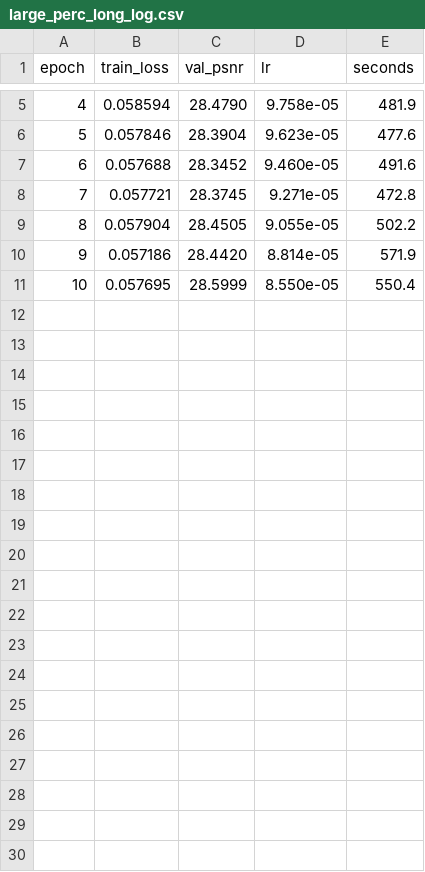
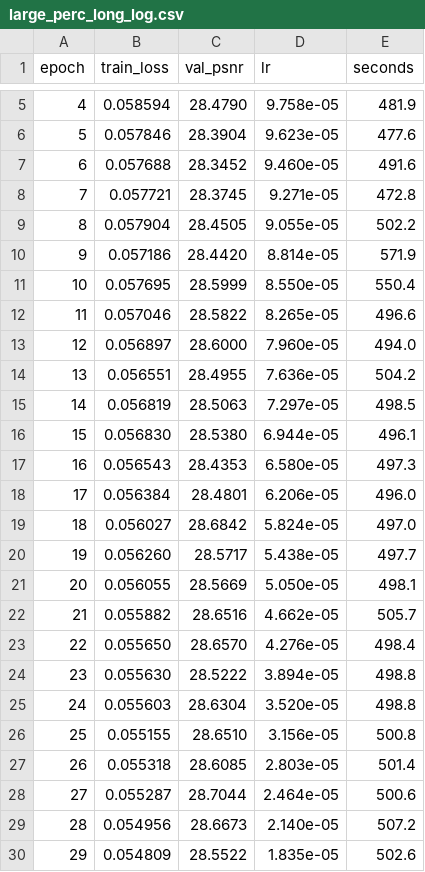
Before and after one commit to bevinj2255/i4c_hackathon, a CSV file: results/large_perc_long_log.csv, drawn as a sheet; only a part is shown, gaps mark what is left out; the diff covers the shown part only; the diff names each change by its address in the sheet, - before the commit and + after, or states it on an @@ line.

Commit message:
Longer perceptual schedule: won the val split on all three metrics, still rejected
Tested whether the 0.34 dB PSNR given up by the shipped fine-tune was recoverable with a
longer, higher-LR schedule. One variable: 40 epochs at lr 1e-4 vs 25 at 5e-5, lpips_weight
held at 0.10. 6.72 h, best at epoch 27.

                     shipped        longer
  PSNR               28.676         28.704
  SSIM               0.7543         0.7556
  LPIPS              0.1811         0.1686
  OOD mean           +2.32 dB       +1.75 dB
  OOD won            13/15          12/15
  OOD worst          -2.54 dB       -3.36 dB

It cleared the ship rule I wrote into the config -- improve all three -- and is still not
being shipped, because that rule was incomplete. It never mentioned out-of-distribution
performance, which is where the longer schedule pays for its in-distribution gains.

The magnitudes decide it. The val gains are +0.028 dB, +0.0013 SSIM, 0.0125 LPIPS: real
but near noise. The OOD regression is -0.57 dB mean with a worst case 0.8 dB worse, and
KLA states the hidden test contains out-of-distribution content. Normalised per axis, the
shipped model wins on worst-axis (0.95 vs 0.75) and total (3.94 vs 3.75).

Interpretation: training the perceptual objective harder sharpens the model on content
resembling its training distribution and makes it less general. A coherent result, not an
anomaly.

Submission unchanged. Checkpoint kept in case the OOD probe is later judged
unrepresentative -- that judgement should be made on evidence, not by deleting the
alternative.

```diff
--- a/results/large_perc_long_log.csv
+++ b/results/large_perc_long_log.csv
+row 12: 11 | 0.057046 | 28.5822 | 8.265e-05 | 496.6
+row 13: 12 | 0.056897 | 28.6000 | 7.960e-05 | 494.0
+row 14: 13 | 0.056551 | 28.4955 | 7.636e-05 | 504.2
+row 15: 14 | 0.056819 | 28.5063 | 7.297e-05 | 498.5
+row 16: 15 | 0.056830 | 28.5380 | 6.944e-05 | 496.1
+row 17: 16 | 0.056543 | 28.4353 | 6.580e-05 | 497.3
+row 18: 17 | 0.056384 | 28.4801 | 6.206e-05 | 496.0
+row 19: 18 | 0.056027 | 28.6842 | 5.824e-05 | 497.0
+row 20: 19 | 0.056260 | 28.5717 | 5.438e-05 | 497.7
+row 21: 20 | 0.056055 | 28.5669 | 5.050e-05 | 498.1
+row 22: 21 | 0.055882 | 28.6516 | 4.662e-05 | 505.7
+row 23: 22 | 0.055650 | 28.6570 | 4.276e-05 | 498.4
+row 24: 23 | 0.055630 | 28.5222 | 3.894e-05 | 498.8
+row 25: 24 | 0.055603 | 28.6304 | 3.520e-05 | 498.8
+row 26: 25 | 0.055155 | 28.6510 | 3.156e-05 | 500.8
+row 27: 26 | 0.055318 | 28.6085 | 2.803e-05 | 501.4
+row 28: 27 | 0.055287 | 28.7044 | 2.464e-05 | 500.6
+row 29: 28 | 0.054956 | 28.6673 | 2.140e-05 | 507.2
+row 30: 29 | 0.054809 | 28.5522 | 1.835e-05 | 502.6
```
Also changed, not shown: 11 added rows elsewhere in this file, 2 other files.
